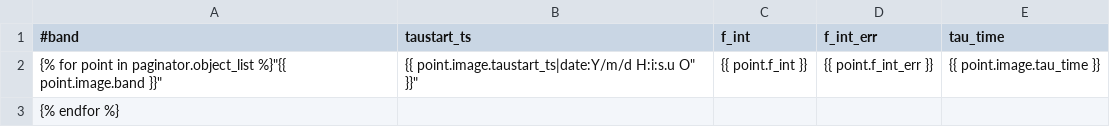
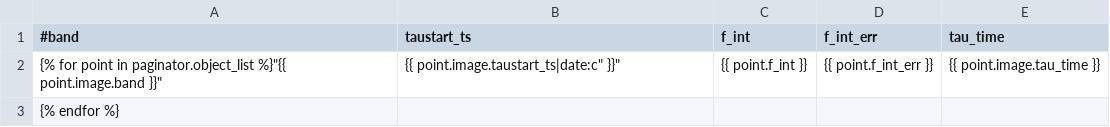
Before and after one commit to transientskp/banana, a CSV file: banana/templates/banana/transient_detail.csv, drawn as a sheet.

```diff
--- a/banana/templates/banana/transient_detail.csv
+++ b/banana/templates/banana/transient_detail.csv
@@ -1,3 +1,3 @@
 #band, taustart_ts, f_int, f_int_err, tau_time
-{% for point in paginator.object_list %}"{{ point.image.band }}", "{{ point.image.taustart_ts|date:"Y/m/d H:i:s.u O" }}", {{ point.f_int }}, {{ point.f_int_err }}, {{ point.image.tau_time }}
+{% for point in paginator.object_list %}"{{ point.image.band }}", "{{ point.image.taustart_ts|date:"c" }}", {{ point.f_int }}, {{ point.f_int_err }}, {{ point.image.tau_time }}
 {% endfor %}
```
Also changed, not shown: banana/templates/banana/dataset_list.csv, banana/templates/banana/image_list.csv, 2 other files.
